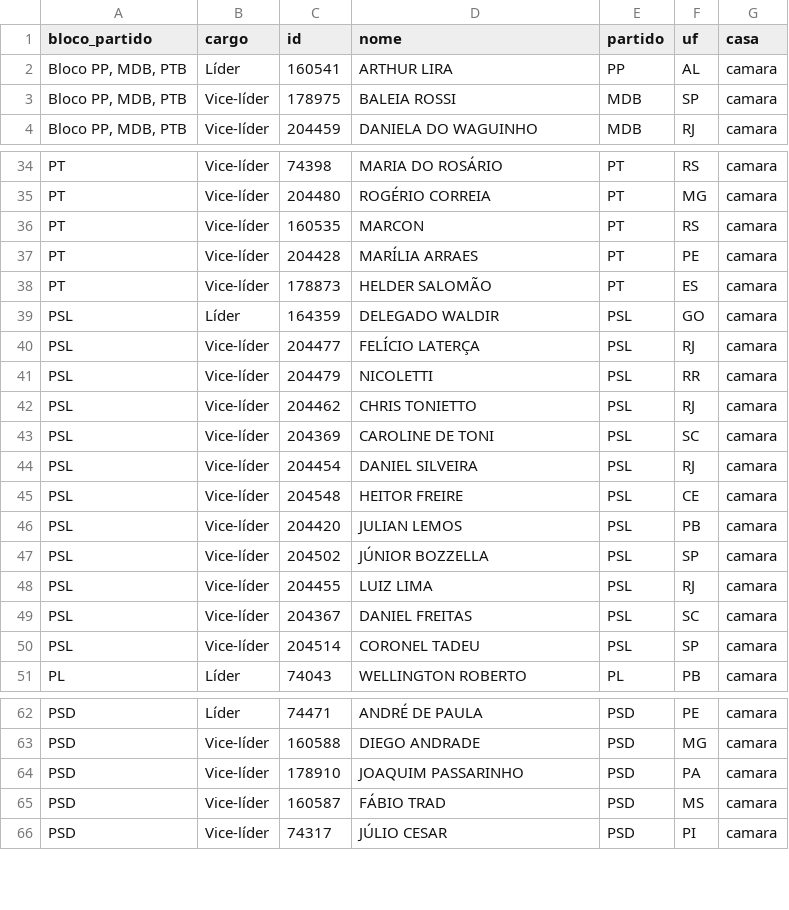
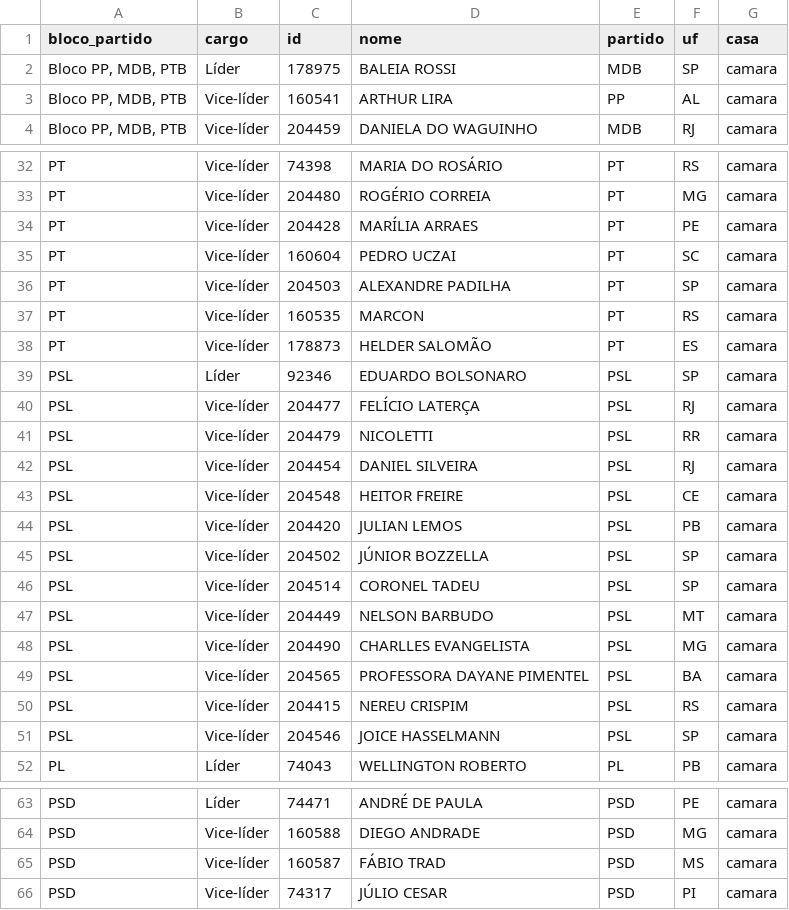
Before and after one commit to parlametria/perfil-parlamentarR, a CSV file: raw_data/liderancas.csv, drawn as a sheet; only a part is shown, gaps mark what is left out; the diff covers the shown part only.

```diff
--- a/raw_data/liderancas.csv
+++ b/raw_data/liderancas.csv
@@ -1,4 +1,4 @@
 bloco_partido,cargo,id,nome,partido,uf,casa
-"Bloco PP, MDB, PTB",Líder,160541,ARTHUR LIRA,PP,AL,camara
-"Bloco PP, MDB, PTB",Vice-líder,178975,BALEIA ROSSI,MDB,SP,camara
+"Bloco PP, MDB, PTB",Líder,178975,BALEIA ROSSI,MDB,SP,camara
+"Bloco PP, MDB, PTB",Vice-líder,160541,ARTHUR LIRA,PP,AL,camara
 "Bloco PP, MDB, PTB",Vice-líder,204459,DANIELA DO WAGUINHO,MDB,RJ,camara
@@ -35,10 +33,10 @@ PT,Vice-líder,74398,MARIA DO ROSÁRIO,PT,RS,camara
 PT,Vice-líder,204480,ROGÉRIO CORREIA ,PT,MG,camara
+PT,Vice-líder,204428,MARÍLIA ARRAES,PT,PE,camara
+PT,Vice-líder,160604,PEDRO UCZAI,PT,SC,camara
+PT,Vice-líder,204503,ALEXANDRE PADILHA,PT,SP,camara
 PT,Vice-líder,160535,MARCON,PT,RS,camara
-PT,Vice-líder,204428,MARÍLIA ARRAES,PT,PE,camara
 PT,Vice-líder,178873,HELDER SALOMÃO,PT,ES,camara
-PSL,Líder,164359,DELEGADO WALDIR,PSL,GO,camara
+PSL,Líder,92346,EDUARDO BOLSONARO,PSL,SP,camara
 PSL,Vice-líder,204477,FELÍCIO LATERÇA,PSL,RJ,camara
 PSL,Vice-líder,204479,NICOLETTI,PSL,RR,camara
-PSL,Vice-líder,204462,CHRIS TONIETTO,PSL,RJ,camara
-PSL,Vice-líder,204369,CAROLINE DE TONI,PSL,SC,camara
 PSL,Vice-líder,204454,DANIEL SILVEIRA,PSL,RJ,camara
@@ -47,5 +45,8 @@ PSL,Vice-líder,204420,JULIAN LEMOS ,PSL,PB,camara
 PSL,Vice-líder,204502,JÚNIOR BOZZELLA,PSL,SP,camara
-PSL,Vice-líder,204455,LUIZ LIMA,PSL,RJ,camara
-PSL,Vice-líder,204367,DANIEL FREITAS,PSL,SC,camara
 PSL,Vice-líder,204514,CORONEL TADEU,PSL,SP,camara
+PSL,Vice-líder,204449,NELSON BARBUDO,PSL,MT,camara
+PSL,Vice-líder,204490,CHARLLES EVANGELISTA,PSL,MG,camara
+PSL,Vice-líder,204565,PROFESSORA DAYANE PIMENTEL,PSL,BA,camara
+PSL,Vice-líder,204415,NEREU CRISPIM,PSL,RS,camara
+PSL,Vice-líder,204546,JOICE HASSELMANN,PSL,SP,camara
 PL,Líder,74043,WELLINGTON ROBERTO,PL,PB,camara
@@ -63,3 +64,2 @@ PSD,Líder,74471,ANDRÉ DE PAULA,PSD,PE,camara
 PSD,Vice-líder,160588,DIEGO ANDRADE,PSD,MG,camara
-PSD,Vice-líder,178910,JOAQUIM PASSARINHO,PSD,PA,camara
 PSD,Vice-líder,160587,FÁBIO TRAD,PSD,MS,camara
```
Also changed, not shown: 4 moved rows and 8 edited cells elsewhere in this file, raw_data/composicao_comissoes.csv, raw_data/mandatos.csv, 2 other files.
